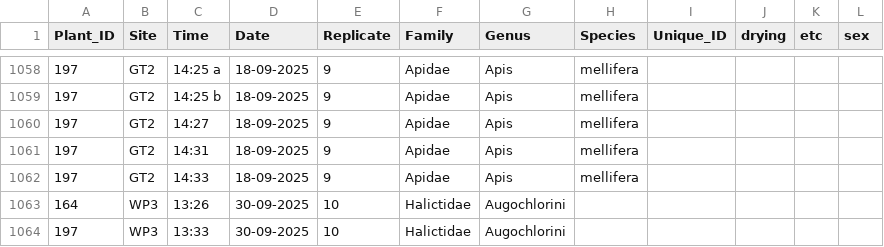
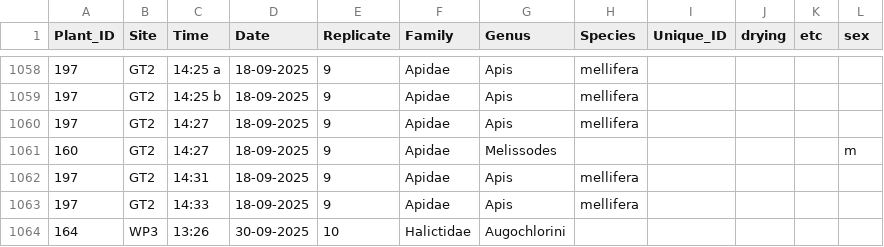
Before and after one commit to Audrey-netizen/turbpe, a CSV file: spreadsheets/bee_captures.csv, drawn as a sheet; only a part is shown, gaps mark what is left out; the shorter side is filled out with more unchanged rows; the diff names each change by its address in the sheet, - before the commit and + after, or states it on an @@ line.

```diff
--- a/spreadsheets/bee_captures.csv
+++ b/spreadsheets/bee_captures.csv
+row 1061: 160 | GT2 | 14:27 | 18-09-2025 | 9 | Apidae | Melissodes |  |  |  |  | m
```
